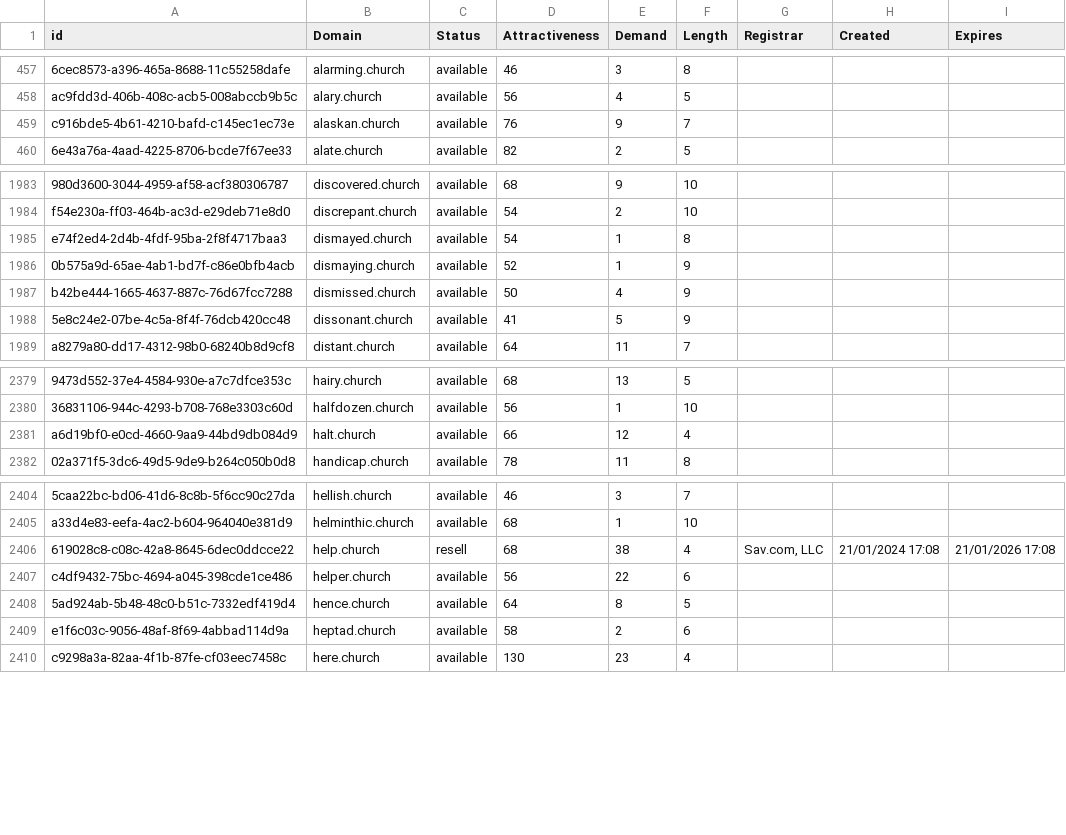
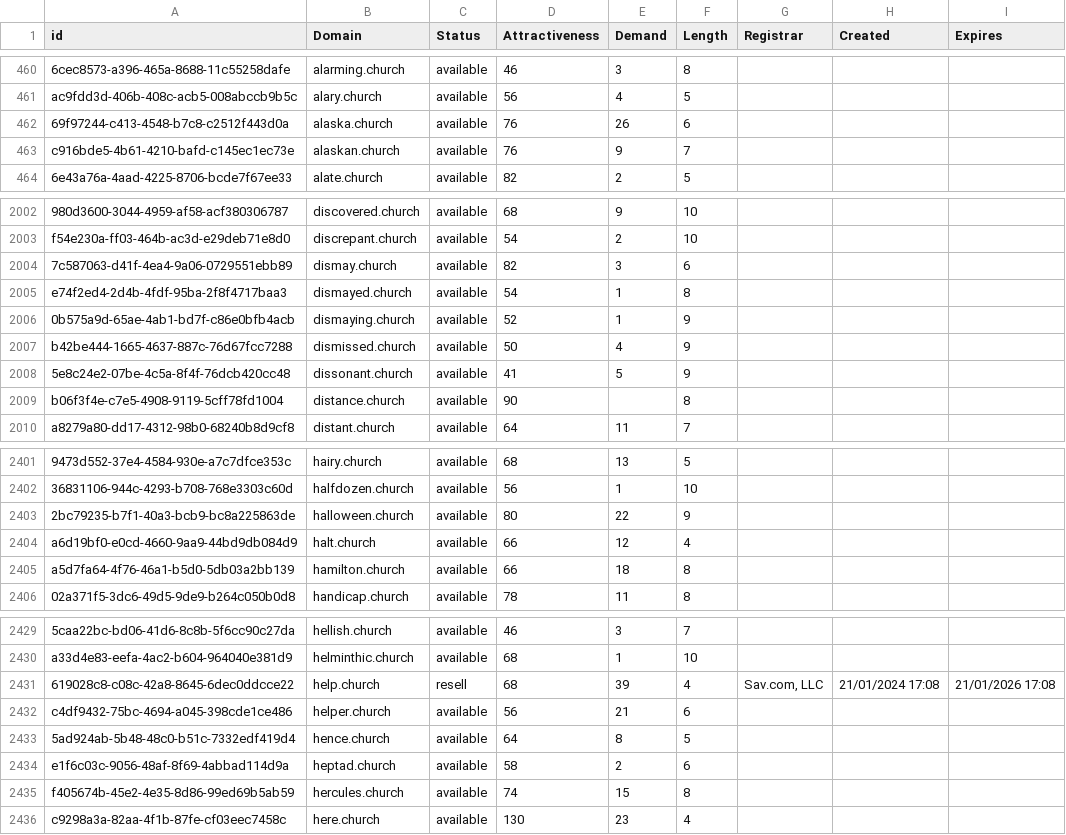
Before and after one commit to UniqueDomains/church-oneword-domains, a CSV file: church.csv, drawn as a sheet; only a part is shown, gaps mark what is left out; addresses are those after the commit; the diff covers the shown part only; the diff names each change by its address in the sheet, - before the commit and + after, or states it on an @@ line.

```diff
--- a/church.csv
+++ b/church.csv
+row 462: 69f97244-c413-4548-b7c8-c2512f443d0a | alaska.church | available | 76 | 26 | 6
+row 2004: 7c587063-d41f-4ea4-9a06-0729551ebb89 | dismay.church | available | 82 | 3 | 6
+row 2009: b06f3f4e-c7e5-4908-9119-5cff78fd1004 | distance.church | available | 90 |  | 8
+row 2403: 2bc79235-b7f1-40a3-bcb9-bc8a225863de | halloween.church | available | 80 | 22 | 9
+row 2405: a5d7fa64-4f76-46a1-b5d0-5db03a2bb139 | hamilton.church | available | 66 | 18 | 8
-E2431 (Demand): 38
+E2431 (Demand): 39
-E2432 (Demand): 22
+E2432 (Demand): 21
+row 2435: f405674b-45e2-4e35-8d86-99ed69b5ab59 | hercules.church | available | 74 | 15 | 8
```
Also changed, not shown: 26 added rows elsewhere in this file, 2 other files.
